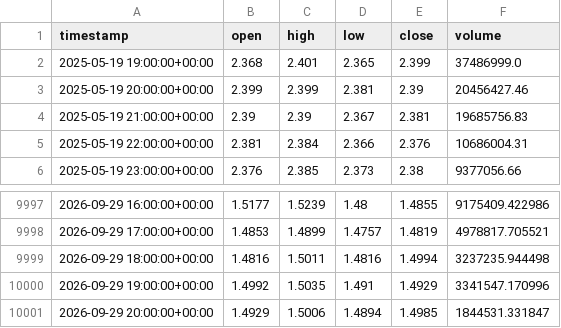
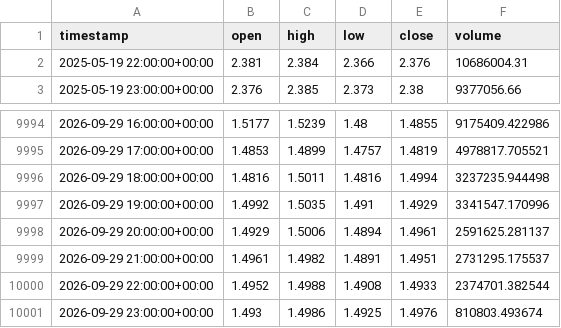
Before and after one commit to punkgenius84/Waynes-World-XRP-Bot, a CSV file: history/XRP.csv, drawn as a sheet; only a part is shown, gaps mark what is left out.

```diff
--- a/history/XRP.csv
+++ b/history/XRP.csv
@@ -1,5 +1,2 @@
 timestamp,open,high,low,close,volume
-2025-05-19 19:00:00+00:00,2.368,2.401,2.365,2.399,37486999.0
-2025-05-19 20:00:00+00:00,2.399,2.399,2.381,2.39,20456427.46
-2025-05-19 21:00:00+00:00,2.39,2.39,2.367,2.381,19685756.83
 2025-05-19 22:00:00+00:00,2.381,2.384,2.366,2.376,10686004.31
@@ -10000,2 +9997,5 @@ timestamp,open,high,low,close,volume
 2026-09-29 19:00:00+00:00,1.4992,1.5035,1.491,1.4929,3341547.170996
-2026-09-29 20:00:00+00:00,1.4929,1.5006,1.4894,1.4985,1844531.331847
+2026-09-29 20:00:00+00:00,1.4929,1.5006,1.4894,1.4961,2591625.281137
+2026-09-29 21:00:00+00:00,1.4961,1.4982,1.4891,1.4951,2731295.175537
+2026-09-29 22:00:00+00:00,1.4952,1.4988,1.4908,1.4933,2374701.382544
+2026-09-29 23:00:00+00:00,1.493,1.4986,1.4925,1.4976,810803.493674
```
